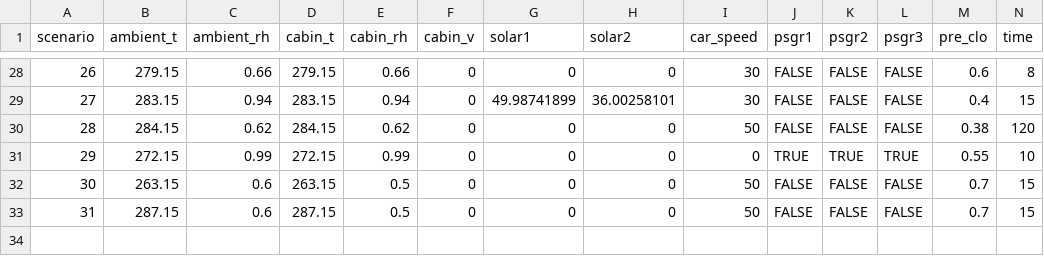
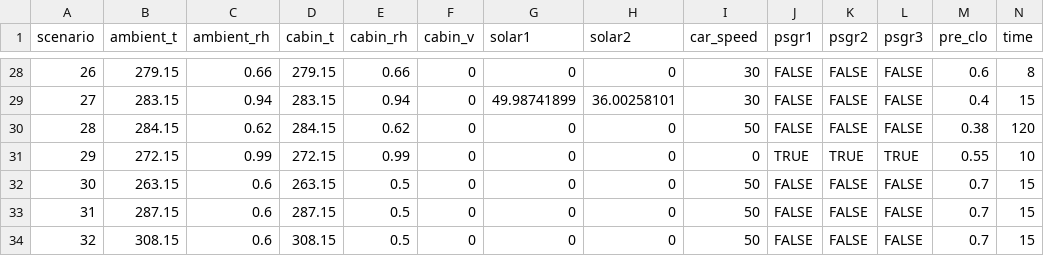
Before and after one commit to jbrusey/domus-mlsim, a CSV file: domus_mlsim/model/scenarios.csv, drawn as a sheet; only a part is shown, gaps mark what is left out; rows hold the shown columns only; the diff names each change by its address in the sheet, - before the commit and + after, or states it on an @@ line.

Commit message:
add wltp trials 30-32

```diff
--- a/domus_mlsim/model/scenarios.csv
+++ b/domus_mlsim/model/scenarios.csv
+row 34: 32 | 308.15 | 0.6 | 308.15 | 0.5 | 0 | 0 | 0 | 50 | FALSE | FALSE | FALSE | 0.7 | 15
```
